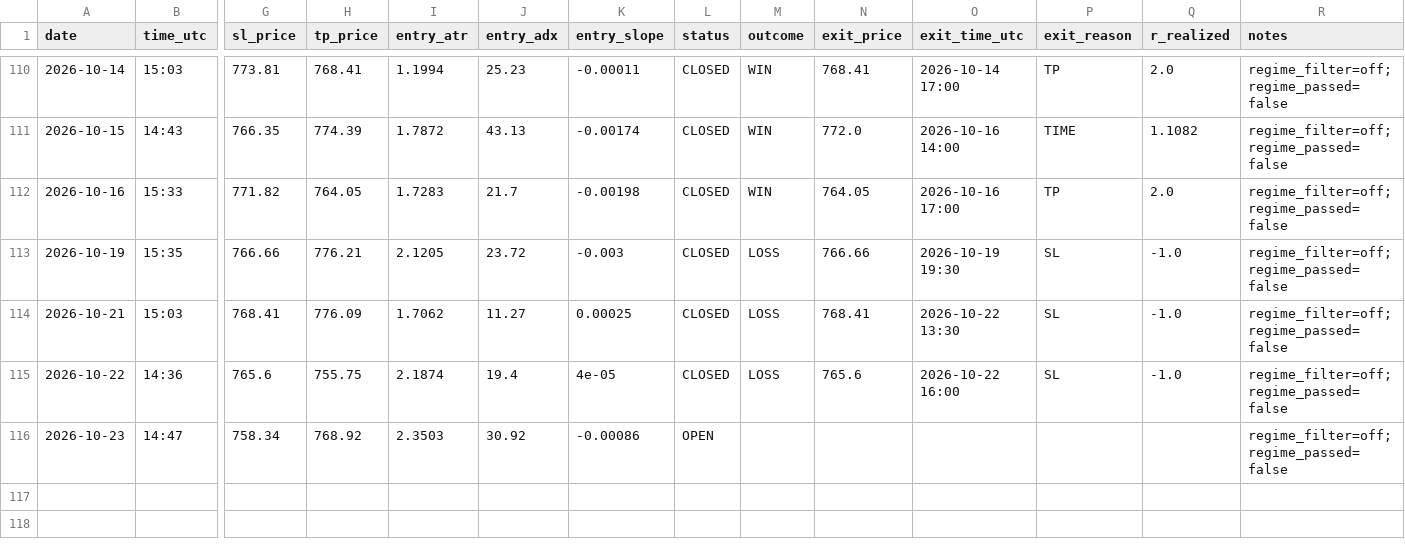
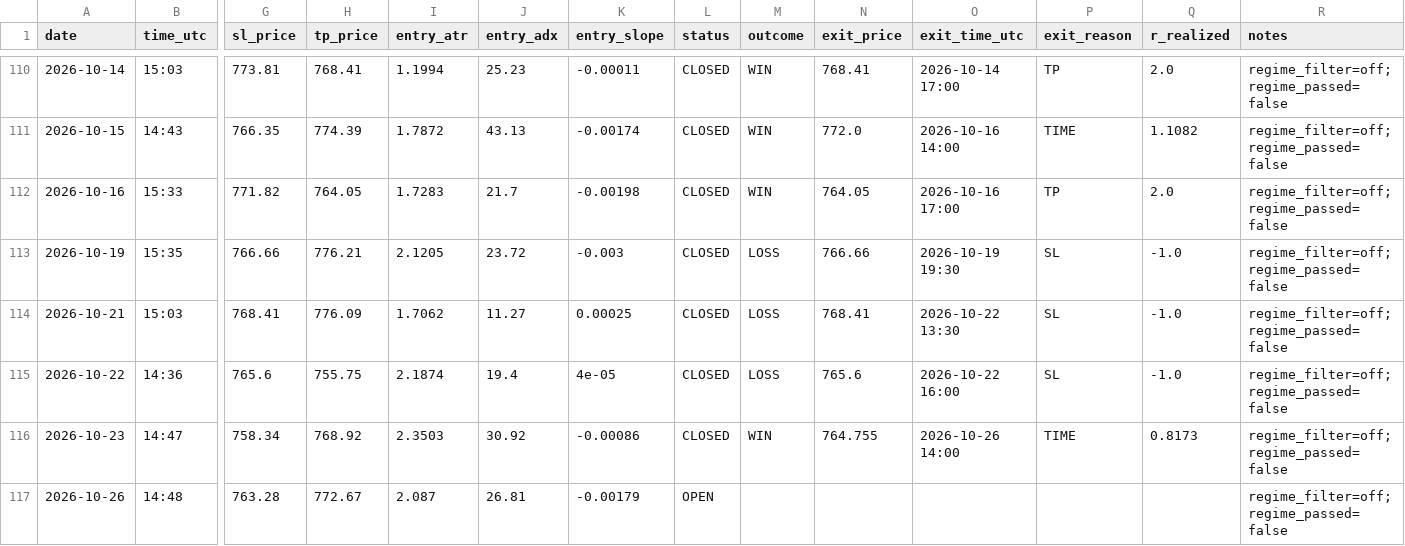
Before and after one commit to Davidtar12/paper-trader, a CSV file: paper_trades.csv, drawn as a sheet; only a part is shown, gaps mark what is left out; rows hold the shown columns only; the diff names each change by its address in the sheet, - before the commit and + after, or states it on an @@ line.

Commit message:
signals: 2026-10-26 14:48 UTC

```diff
--- a/paper_trades.csv
+++ b/paper_trades.csv
-L116 (status): OPEN
+L116 (status): CLOSED
-M116 (outcome): (empty)
+M116 (outcome): WIN
-N116 (exit_price): (empty)
+N116 (exit_price): 764.755
-O116 (exit_time_utc): (empty)
+O116 (exit_time_utc): 2026-10-26 14:00
-P116 (exit_reason): (empty)
+P116 (exit_reason): TIME
-Q116 (r_realized): (empty)
+Q116 (r_realized): 0.8173
+row 117: 2026-10-26 | 14:48 | 763.28 | 772.67 | 2.087 | 26.81 | -0.00179 | OPEN |  |  |  |  |  | regime_filter=off;regime_passed=false
```
